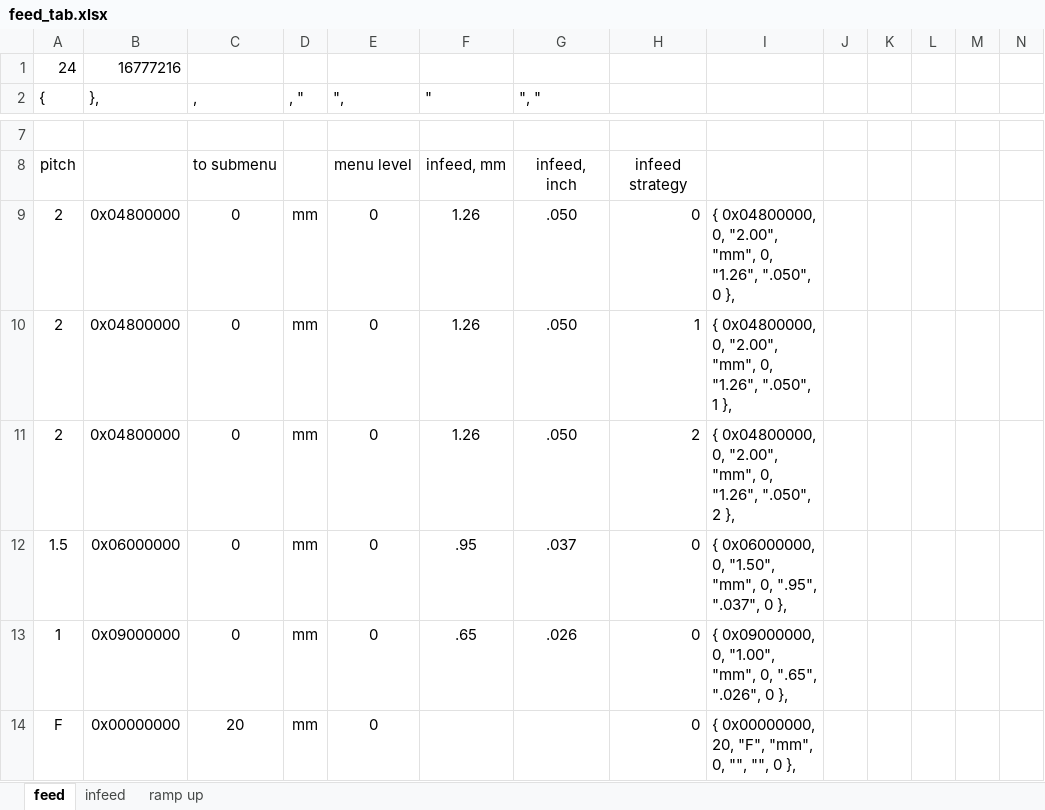
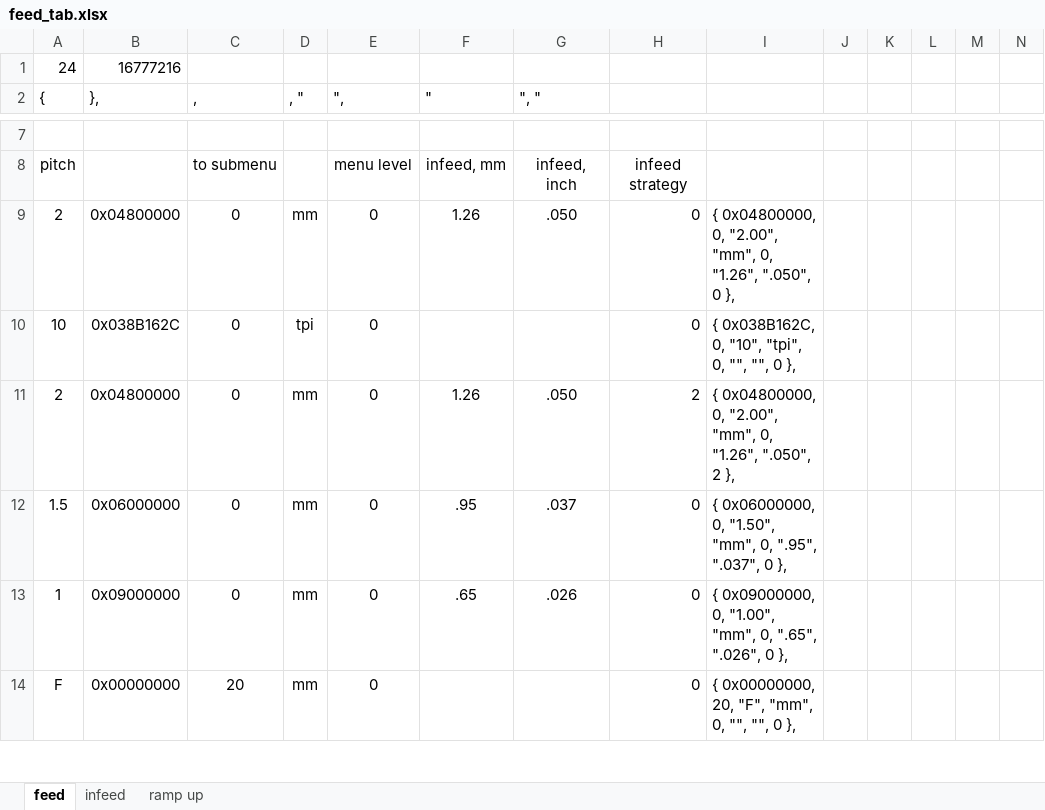
Before and after one commit to svaft/efeed, an Excel workbook: feed_tab.xlsx, sheet feed, drawn as a sheet; only a part is shown, gaps mark what is left out; values as stored, in another font and other column widths than the file's, no borders; removed rows and columns are numbered as before the commit, all else as after; rows hold the shown columns only; the diff names each change by its address in the sheet, - before the commit and + after, or states it on an @@ line.

```diff
--- a/feed_tab.xlsx (sheet feed)
+++ b/feed_tab.xlsx (sheet feed)
-row 10: 2 | 0x04800000 | 0 | mm | 0 | 1.26 | .050 | 1 | { 0x04800000, 0, "2.00", "mm", 0, "1.26", ".050", 1 },
+row 10: 10 | 0x038B162C | 0 | tpi | 0 |  |  | 0 | { 0x038B162C, 0, "10", "tpi", 0, "", "", 0 },
```
Also changed, not shown: 5 other files.
